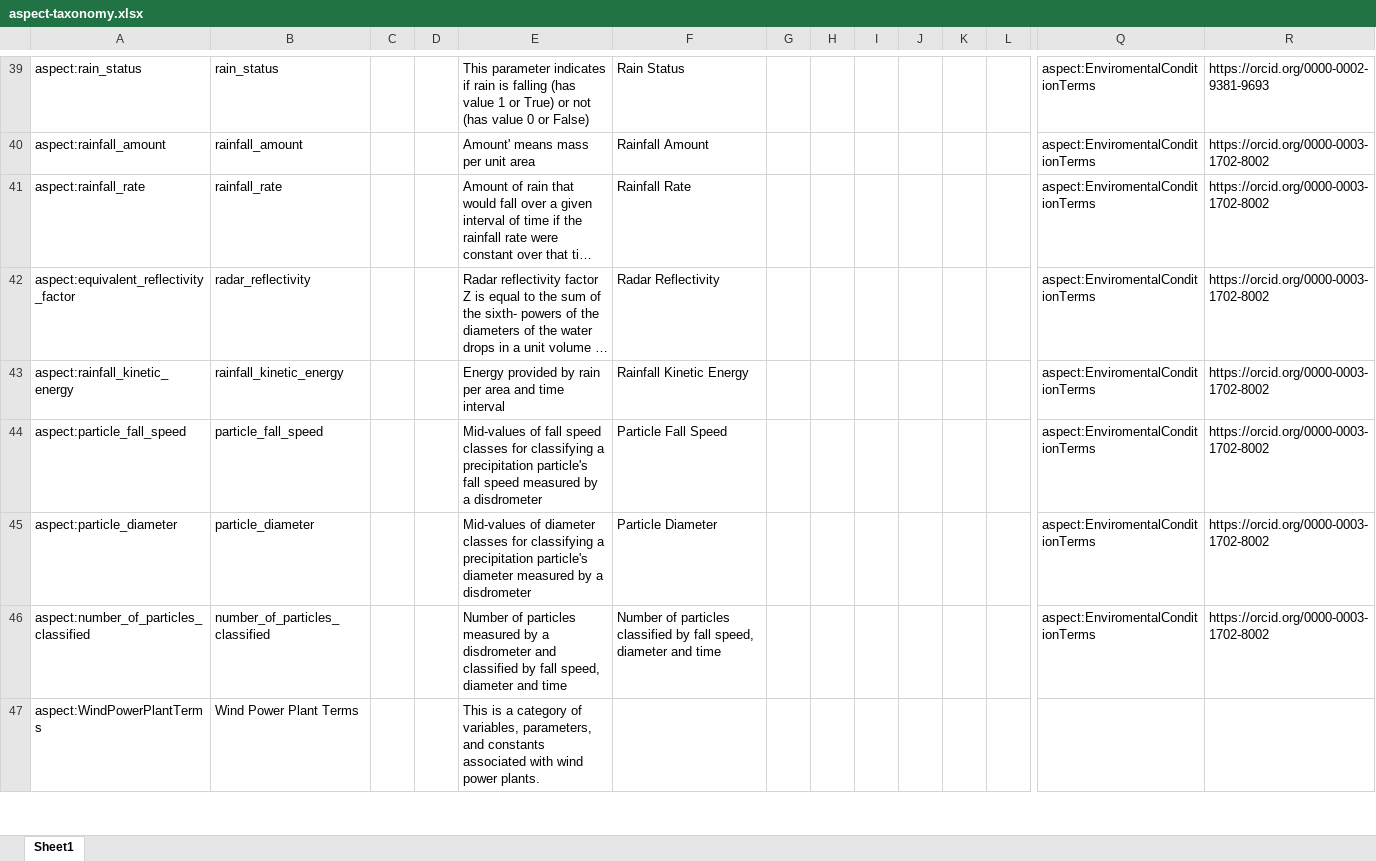
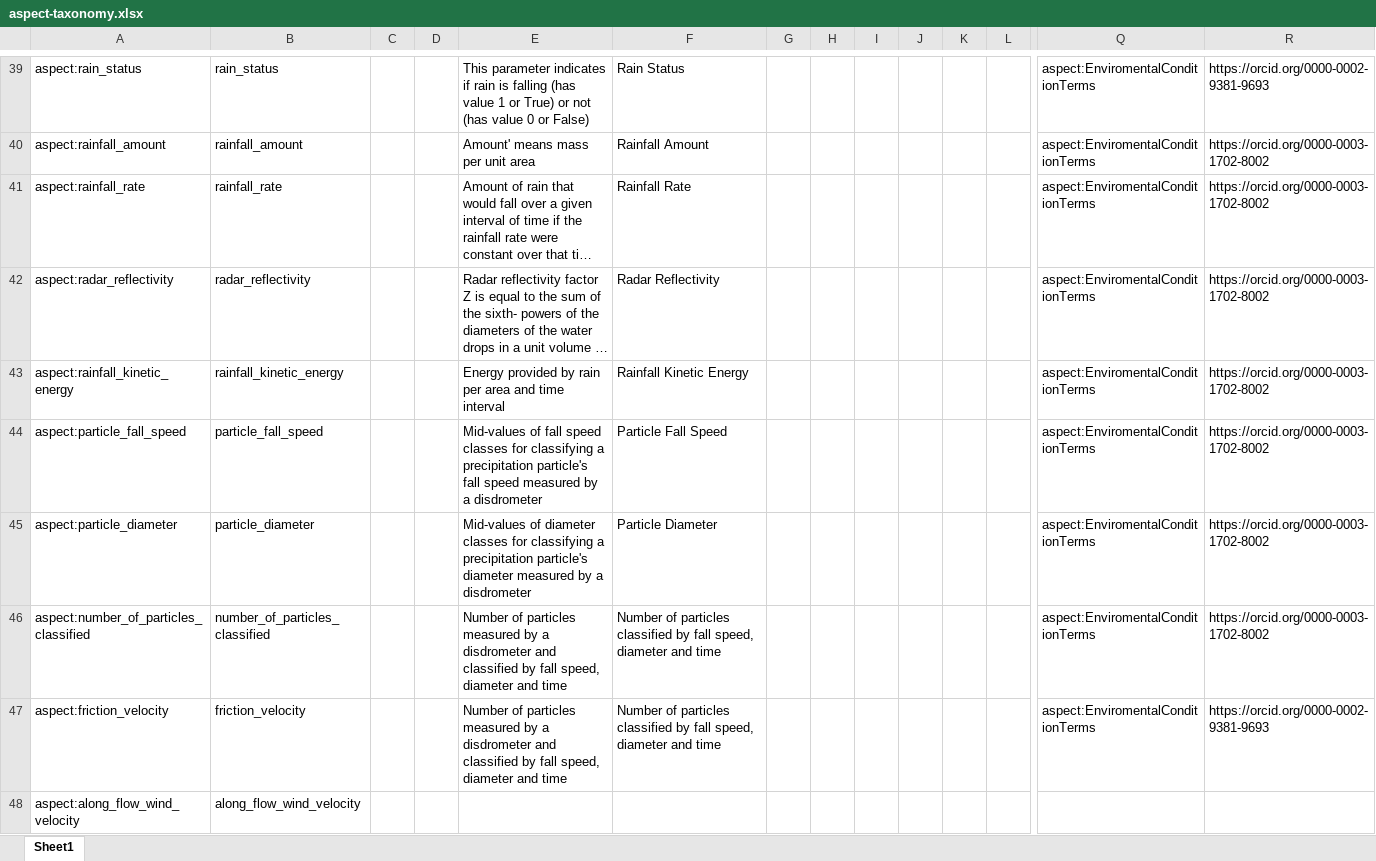
Before and after one commit to DTUWindEnergy/ASPECT-taxonomy, an Excel workbook: aspect-taxonomy.xlsx, sheet Sheet1, drawn as a sheet; only a part is shown, gaps mark what is left out; the shorter side is filled out with more unchanged rows; long unchanged cells end in …; values as stored, in another font and other column widths than the file's, no borders; rows hold the shown columns only; the diff covers the shown part only; the diff names each change by its address in the sheet, - before the commit and + after, or states it on an @@ line.

```diff
--- a/aspect-taxonomy.xlsx (sheet Sheet1)
+++ b/aspect-taxonomy.xlsx (sheet Sheet1)
-A42: aspect:equivalent_reflectivity_factor
+A42: aspect:radar_reflectivity
+row 47: aspect:friction_velocity | friction_velocity |  |  | Number of particles measured by a disdrometer and classified by fall speed, diameter and time | Number of particles classified by fall speed, diameter and time |  |  |  |  |  |  | aspect:EnviromentalConditionTerms | https://orcid.org/0000-0002-9381-9693
+row 48: aspect:along_flow_wind_velocity | along_flow_wind_velocity
```
Also changed, not shown: 6 added rows and 2 edited cells elsewhere in this sheet, 4 other files.
